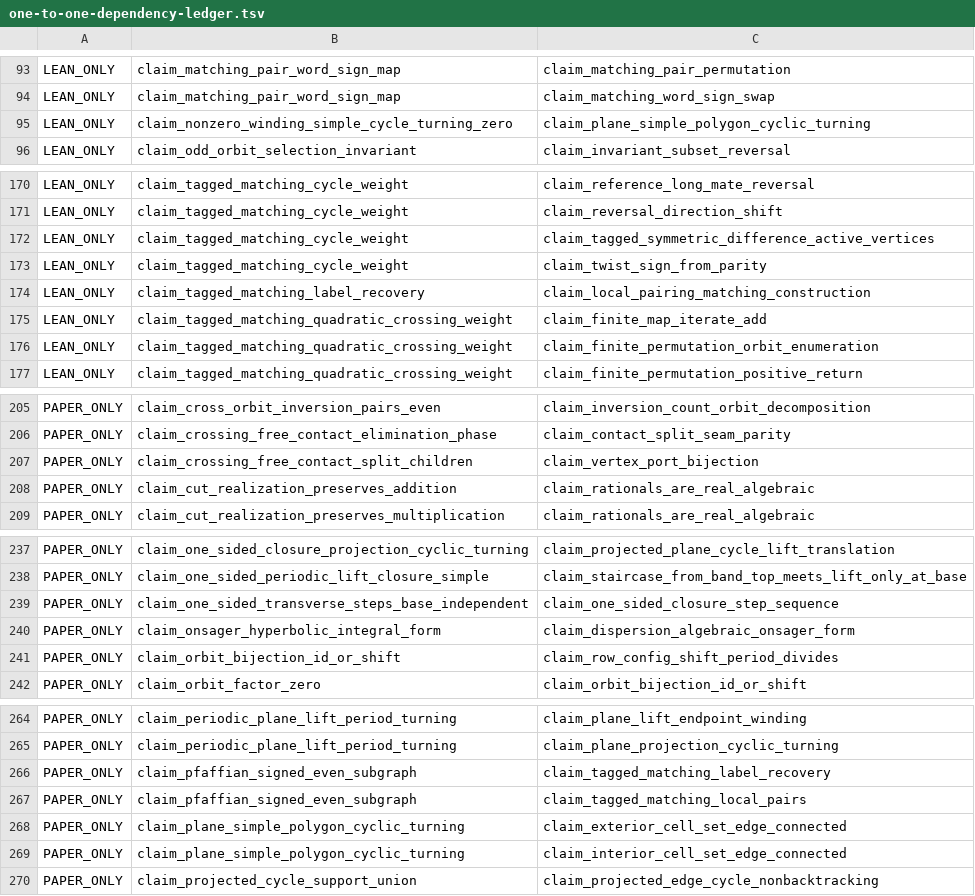
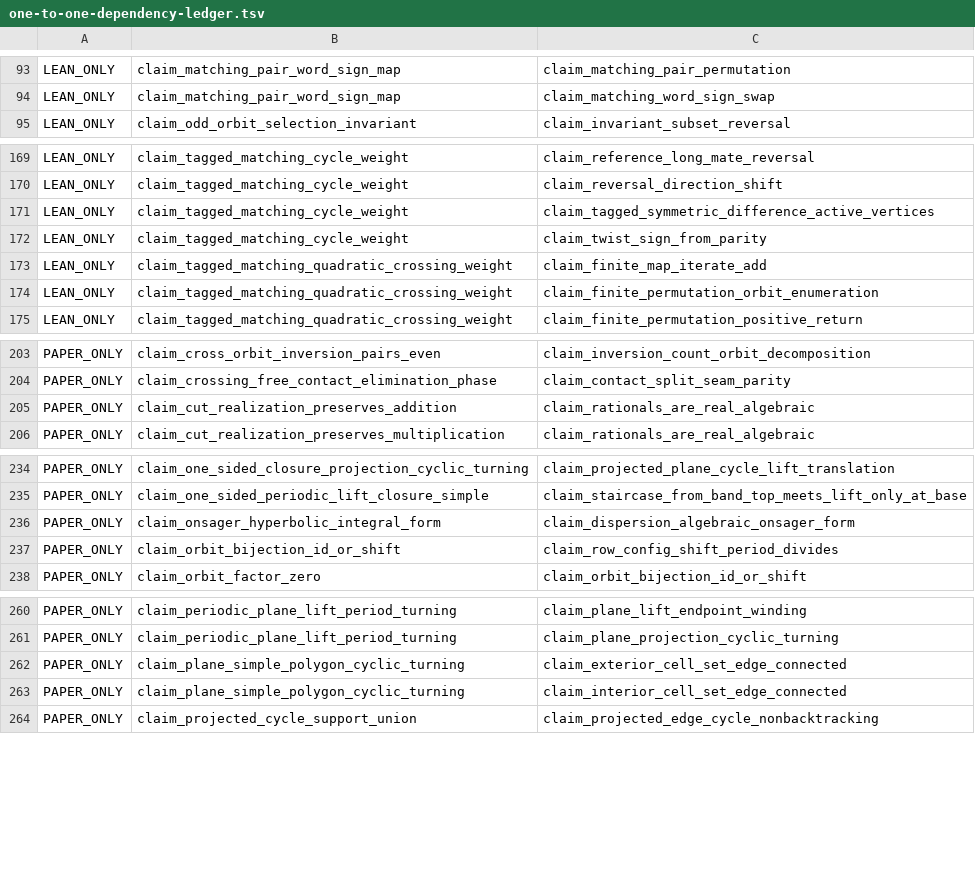
Before and after one commit to masaori/math, a TSV file: exact-solution-of-2d-ising-model-lambda/lean/one-to-one-dependency-ledger.tsv, drawn as a sheet; only a part is shown, gaps mark what is left out; the diff covers the shown part only; the diff names each change by its address in the sheet, - before the commit and + after, or states it on an @@ line.

```diff
--- a/exact-solution-of-2d-ising-model-lambda/lean/one-to-one-dependency-ledger.tsv
+++ b/exact-solution-of-2d-ising-model-lambda/lean/one-to-one-dependency-ledger.tsv
-row 95: LEAN_ONLY | claim_nonzero_winding_simple_cycle_turning_zero | claim_plane_simple_polygon_cyclic_turning
-row 174: LEAN_ONLY | claim_tagged_matching_label_recovery | claim_local_pairing_matching_construction
-row 207: PAPER_ONLY | claim_crossing_free_contact_split_children | claim_vertex_port_bijection
-row 239: PAPER_ONLY | claim_one_sided_transverse_steps_base_independent | claim_one_sided_closure_step_sequence
-row 266: PAPER_ONLY | claim_pfaffian_signed_even_subgraph | claim_tagged_matching_label_recovery
-row 267: PAPER_ONLY | claim_pfaffian_signed_even_subgraph | claim_tagged_matching_local_pairs
```
Also changed, not shown: 1 removed row elsewhere in this file, 6 other files.
